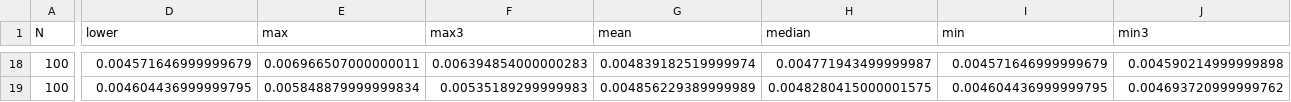
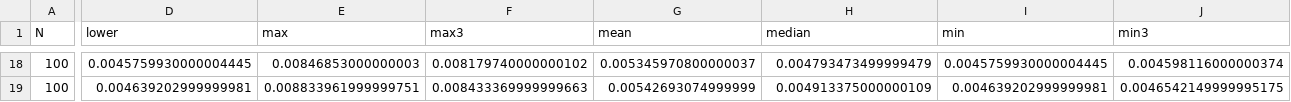
Before and after one commit to sdpython/_benchmarks, a CSV file: modules/results/bench_re2.csv, drawn as a sheet; only a part is shown, gaps mark what is left out; the diff covers the shown part only; the diff names each change by its address in the sheet, - before the commit and + after, or states it on an @@ line.

```diff
--- a/modules/results/bench_re2.csv
+++ b/modules/results/bench_re2.csv
-D18 (lower): 0.004571646999999679
+D18 (lower): 0.0045759930000004445
-E18 (max): 0.006966507000000011
+E18 (max): 0.00846853000000003
-F18 (max3): 0.006394854000000283
+F18 (max3): 0.008179740000000102
-G18 (mean): 0.004839182519999974
+G18 (mean): 0.005345970800000037
-H18 (median): 0.004771943499999987
+H18 (median): 0.004793473499999479
-I18 (min): 0.004571646999999679
+I18 (min): 0.0045759930000004445
-J18 (min3): 0.004590214999999898
+J18 (min3): 0.004598116000000374
-D19 (lower): 0.004604436999999795
+D19 (lower): 0.004639202999999981
-E19 (max): 0.005848879999999834
+E19 (max): 0.008833961999999751
-F19 (max3): 0.00535189299999983
+F19 (max3): 0.008433369999999663
-G19 (mean): 0.004856229389999989
+G19 (mean): 0.00542693074999999
-H19 (median): 0.0048280415000001575
+H19 (median): 0.004913375000000109
-I19 (min): 0.004604436999999795
+I19 (min): 0.004639202999999981
-J19 (min3): 0.004693720999999762
+J19 (min3): 0.0046542149999995175
```
Also changed, not shown: 130 edited cells elsewhere in this file, 2 other files.
